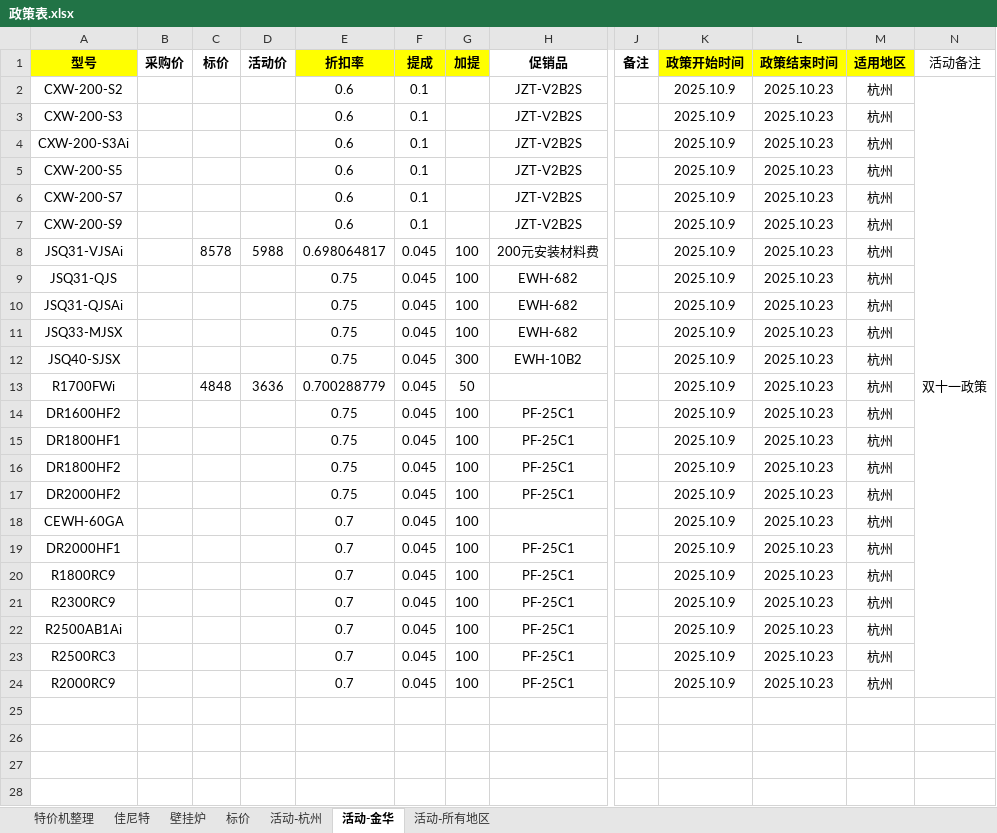
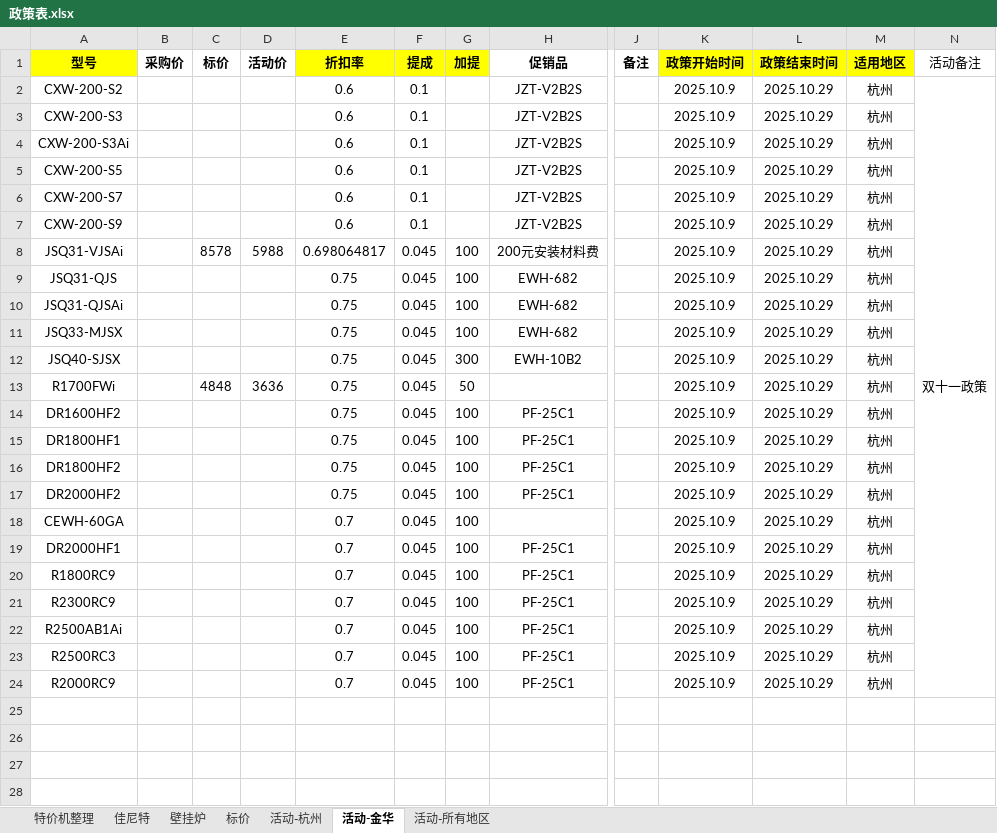
Before and after one commit to Gndys/yt-, an Excel workbook: 模板整理/03 模块/政策表.xlsx, sheet 活动-金华, drawn as a sheet; only a part is shown, gaps mark what is left out; values as stored, in another font and other column widths than the file's, no borders; the diff covers the shown part only; the diff names each change by its address in the sheet, - before the commit and + after, or states it on an @@ line.

```diff
--- a/模板整理/03 模块/政策表.xlsx (sheet 活动-金华)
+++ b/模板整理/03 模块/政策表.xlsx (sheet 活动-金华)
-L2:L24 (政策结束时间): 2025.10.23
+L2:L24 (政策结束时间): 2025.10.29
-E13 (折扣率): 0.700288779
+E13 (折扣率): 0.75
```
Also changed, not shown: 9 edited cells elsewhere in this sheet, sheet 活动-杭州, 16 other files.
